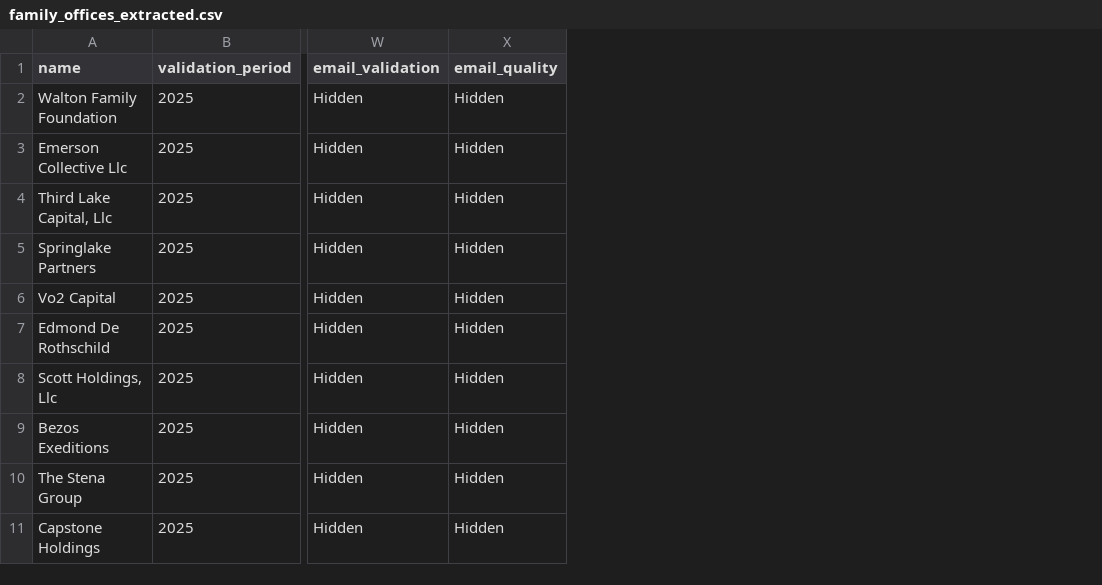
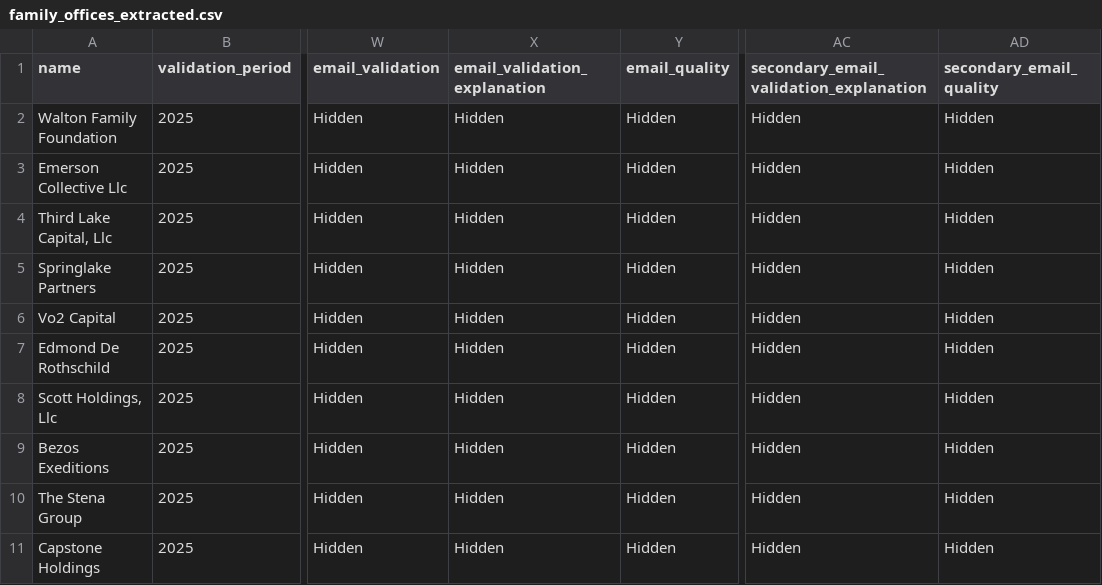
Before and after one commit to Siddiqu92/polarity-differentiator, a CSV file: output/family_offices_extracted.csv, drawn as a sheet; only a part is shown, gaps mark what is left out; the diff names each change by its address in the sheet, - before the commit and + after, or states it on an @@ line.

```diff
--- a/output/family_offices_extracted.csv
+++ b/output/family_offices_extracted.csv
+column X (email_validation_explanation), rows 2-11: all Hidden
+column AC, rows 1-11: secondary_email_validation_explanation | Hidden | Hidden | Hidden | Hidden | Hidden | Hidden | Hidden | Hidden | Hidden | Hidden
+column AD (secondary_email_quality), rows 2-11: all Hidden
```
Also changed, not shown: 11 other files.
